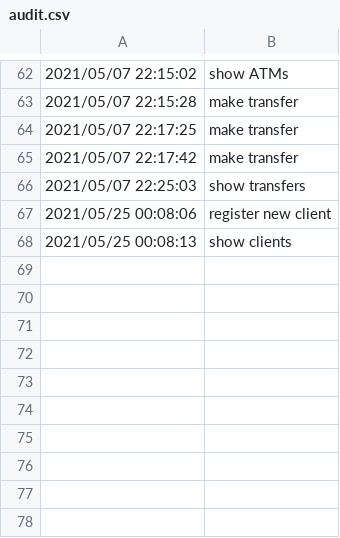
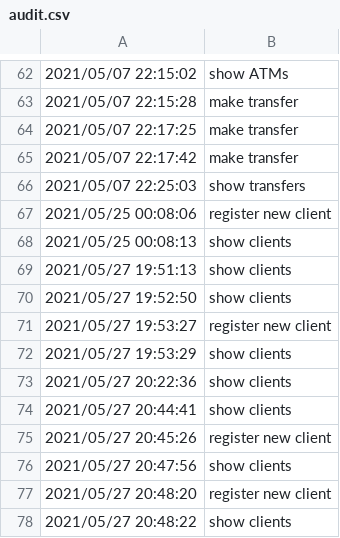
Before and after one commit to ralucatudor/banking-app, a CSV file: data/audit.csv, drawn as a sheet; only a part is shown, gaps mark what is left out.

Commit message:
Add READ clients and update create client

```diff
--- a/data/audit.csv
+++ b/data/audit.csv
@@ -68 +68,11 @@
 2021/05/25 00:08:13,show clients
+2021/05/27 19:51:13,show clients
+2021/05/27 19:52:50,show clients
+2021/05/27 19:53:27,register new client
+2021/05/27 19:53:29,show clients
+2021/05/27 20:22:36,show clients
+2021/05/27 20:44:41,show clients
+2021/05/27 20:45:26,register new client
+2021/05/27 20:47:56,show clients
+2021/05/27 20:48:20,register new client
+2021/05/27 20:48:22,show clients
```
Also changed, not shown: 4 other files.
